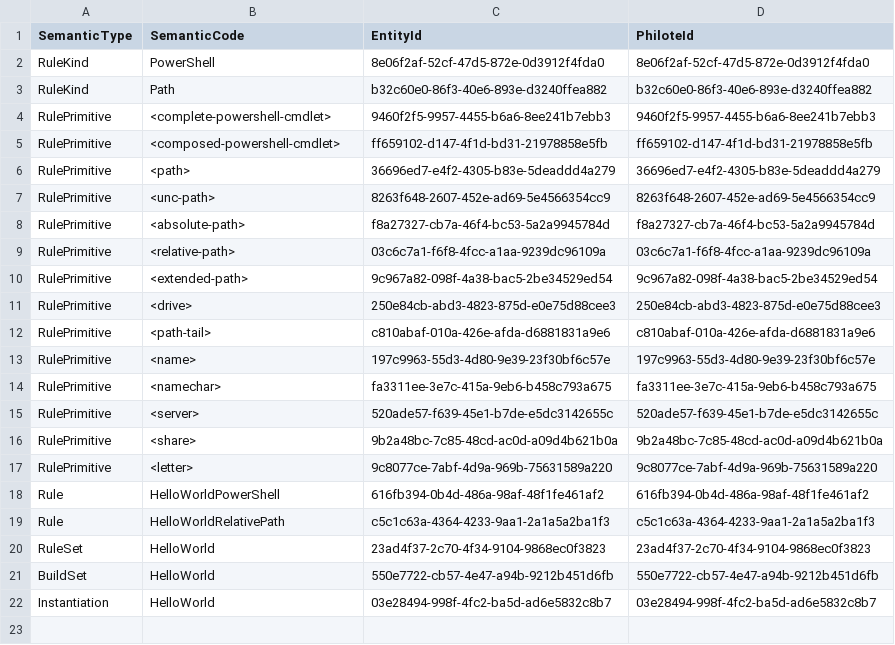
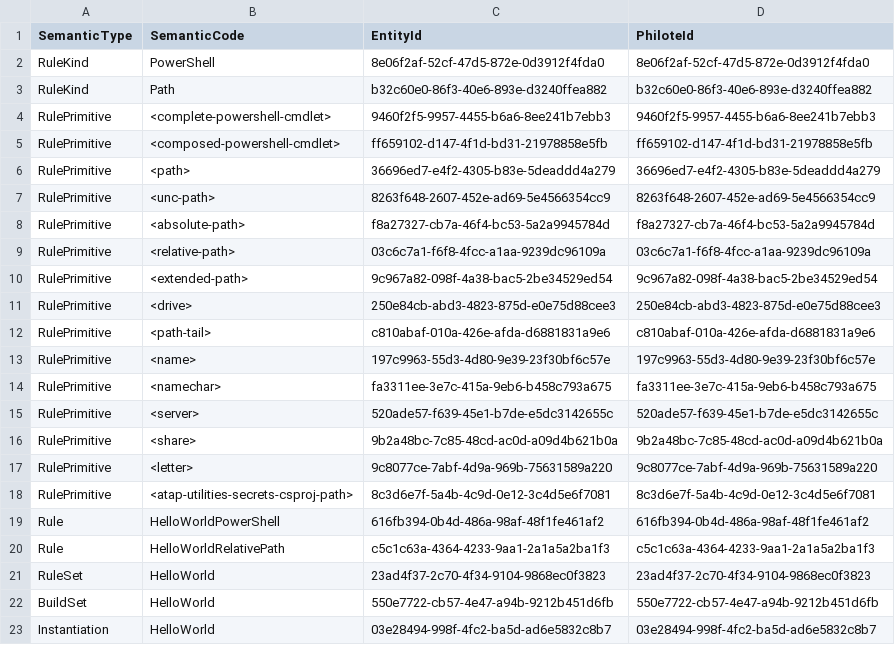
Before and after one commit to BillHertzing/ATAP.Utilities, a CSV file: Database/Documentation/RPRRSBSI-V3-GUID-Registry.csv, drawn as a sheet; the diff names each change by its address in the sheet, - before the commit and + after, or states it on an @@ line.

Commit message:
docs(database): correct V3 primitive contract

```diff
--- a/Database/Documentation/RPRRSBSI-V3-GUID-Registry.csv
+++ b/Database/Documentation/RPRRSBSI-V3-GUID-Registry.csv
+row 18: RulePrimitive | <atap-utilities-secrets-csproj-path> | 8c3d6e7f-5a4b-4c9d-0e12-3c4d5e6f7081 | 8c3d6e7f-5a4b-4c9d-0e12-3c4d5e6f7081
```
Also changed, not shown: 2 other files.
